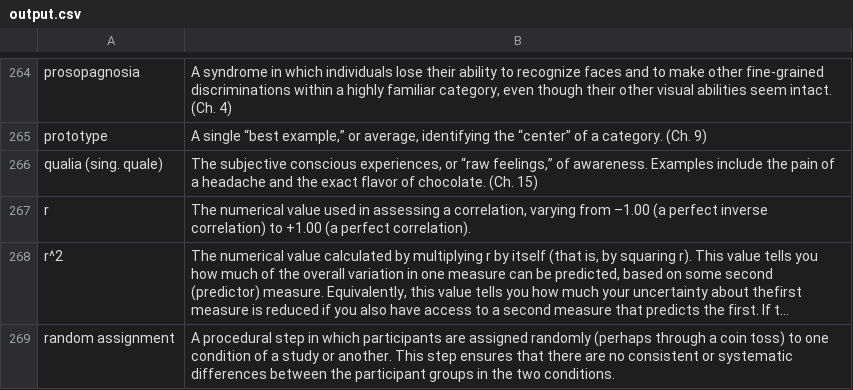
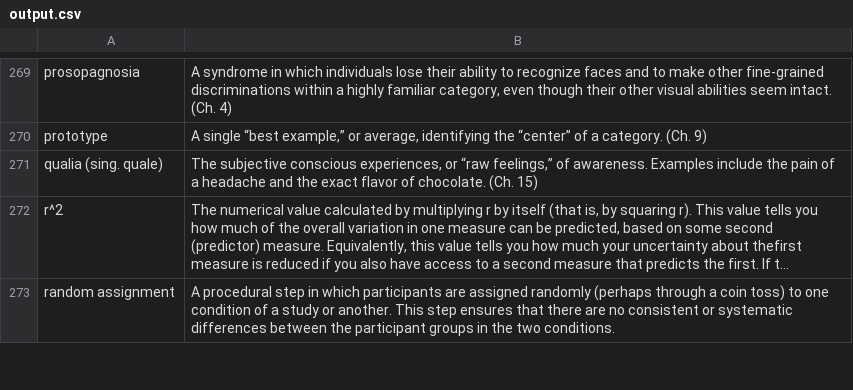
Before and after one commit to VeolCZ/RUG_learning_games, a CSV file: cog_psy_game/output.csv, drawn as a sheet; only a part is shown, gaps mark what is left out; long unchanged cells end in …; removed rows and columns are numbered as before the commit, all else as after; the diff covers the shown part only; the diff names each change by its address in the sheet, - before the commit and + after, or states it on an @@ line.

```diff
--- a/cog_psy_game/output.csv
+++ b/cog_psy_game/output.csv
-row 267: r | The numerical value used in assessing a correlation, varying from –1.00 (a perfect inverse correlation) to +1.00 (a perfect correlation).
```
Also changed, not shown: 15 added rows, 9 removed rows and 8 edited cells elsewhere in this file, 2 other files.
